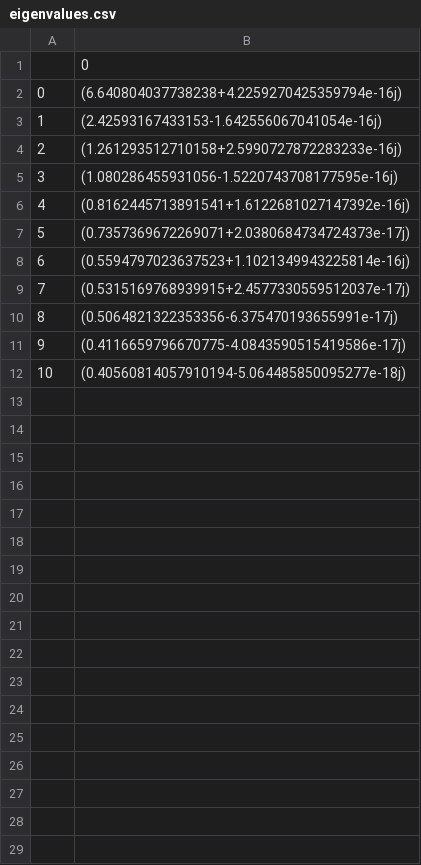
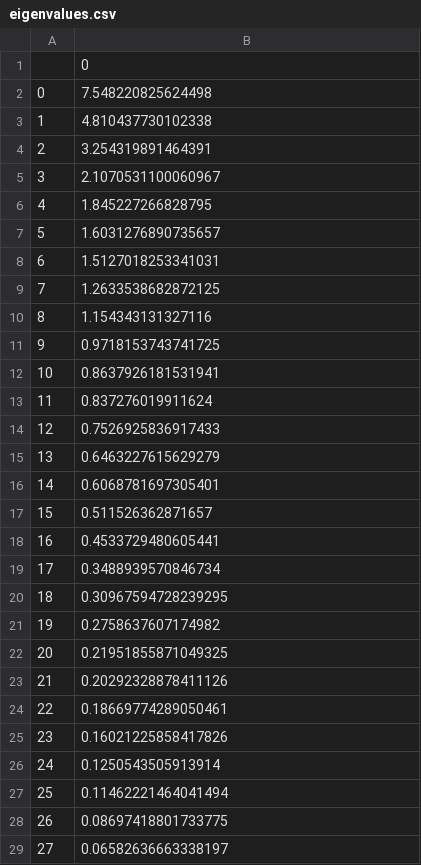
Before and after one commit to 6pepo/AML-2, a CSV file: eigenvalues.csv, drawn as a sheet; only a part is shown; the diff covers the shown part only.

```diff
--- a/eigenvalues.csv
+++ b/eigenvalues.csv
@@ -1,12 +1,29 @@
 ,0
-0,(6.640804037738238+4.2259270425359794e-16j)
-1,(2.42593167433153-1.642556067041054e-16j)
-2,(1.261293512710158+2.5990727872283233e-16j)
-3,(1.080286455931056-1.5220743708177595e-16j)
-4,(0.8162445713891541+1.6122681027147392e-16j)
-5,(0.7357369672269071+2.0380684734724373e-17j)
-6,(0.5594797023637523+1.1021349943225814e-16j)
-7,(0.5315169768939915+2.4577330559512037e-17j)
-8,(0.5064821322353356-6.375470193655991e-17j)
-9,(0.4116659796670775-4.0843590515419586e-17j)
-10,(0.40560814057910194-5.064485850095277e-18j)
+0,7.548220825624498
+1,4.810437730102338
+2,3.254319891464391
+3,2.1070531100060967
+4,1.845227266828795
+5,1.6031276890735657
+6,1.5127018253341031
+7,1.2633538682872125
+8,1.154343131327116
+9,0.9718153743741725
+10,0.8637926181531941
+11,0.837276019911624
+12,0.7526925836917433
+13,0.6463227615629279
+14,0.6068781697305401
+15,0.511526362871657
+16,0.4533729480605441
+17,0.3488939570846734
+18,0.30967594728239295
+19,0.2758637607174982
+20,0.21951855871049325
+21,0.20292328878411126
+22,0.18669774289050461
+23,0.16021225858417826
+24,0.1250543505913914
+25,0.11462221464041494
+26,0.08697418801733775
+27,0.06582636663338197
```
Also changed, not shown: 5 added rows elsewhere in this file, eigenvectors.csv, 5 other files.
